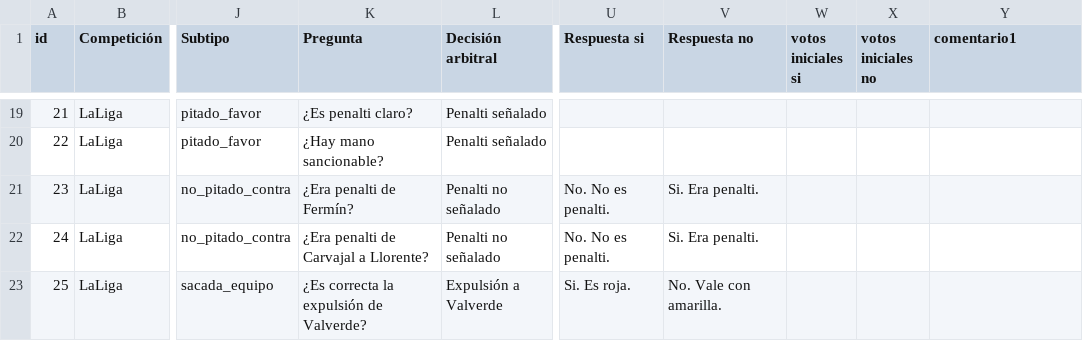
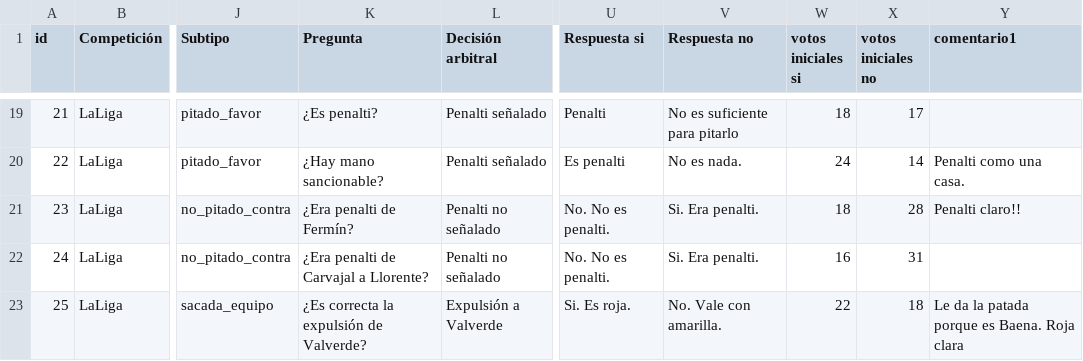
Before and after one commit to Javivilches/polemicavar, a CSV file: jugadas.csv, drawn as a sheet; only a part is shown, gaps mark what is left out; the diff covers the shown part only; the diff names each change by its address in the sheet, - before the commit and + after, or states it on an @@ line.

```diff
--- a/jugadas.csv
+++ b/jugadas.csv
-K19 (Pregunta): ¿Es penalti claro?
+K19 (Pregunta): ¿Es penalti?
-U19 (Respuesta si): (empty)
+U19 (Respuesta si): Penalti
-V19 (Respuesta no): (empty)
+V19 (Respuesta no): No es suficiente para pitarlo
-W19 (votos iniciales si): (empty)
+W19 (votos iniciales si): 18
-X19 (votos iniciales no): (empty)
+X19 (votos iniciales no): 17
-U20 (Respuesta si): (empty)
+U20 (Respuesta si): Es penalti
-V20 (Respuesta no): (empty)
+V20 (Respuesta no): No es nada.
-W20 (votos iniciales si): (empty)
+W20 (votos iniciales si): 24
-X20 (votos iniciales no): (empty)
+X20 (votos iniciales no): 14
-Y20 (comentario1): (empty)
+Y20 (comentario1): Penalti como una casa.
-W21 (votos iniciales si): (empty)
+W21 (votos iniciales si): 18
-X21 (votos iniciales no): (empty)
+X21 (votos iniciales no): 28
-Y21 (comentario1): (empty)
+Y21 (comentario1): Penalti claro!!
-W22 (votos iniciales si): (empty)
+W22 (votos iniciales si): 16
-X22 (votos iniciales no): (empty)
+X22 (votos iniciales no): 31
-W23 (votos iniciales si): (empty)
+W23 (votos iniciales si): 22
-X23 (votos iniciales no): (empty)
+X23 (votos iniciales no): 18
-Y23 (comentario1): (empty)
+Y23 (comentario1): Le da la patada porque es Baena. Roja clara
```
Also changed, not shown: 66 edited cells elsewhere in this file.
